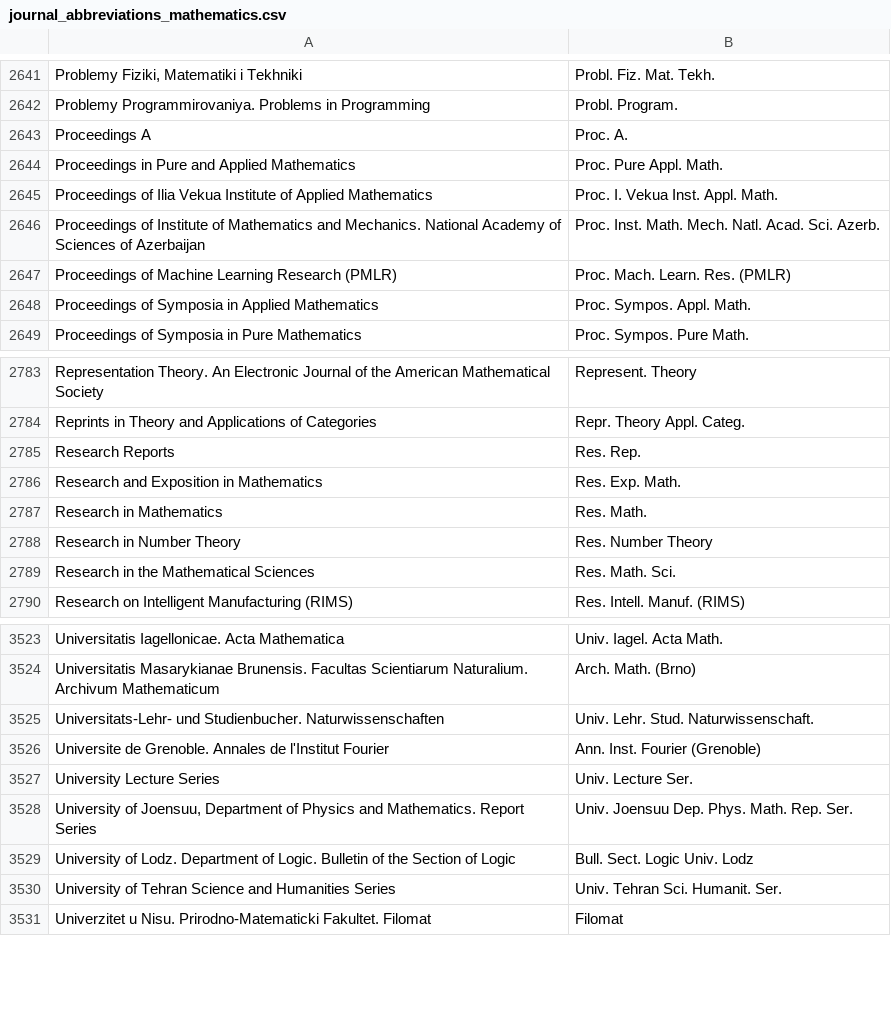
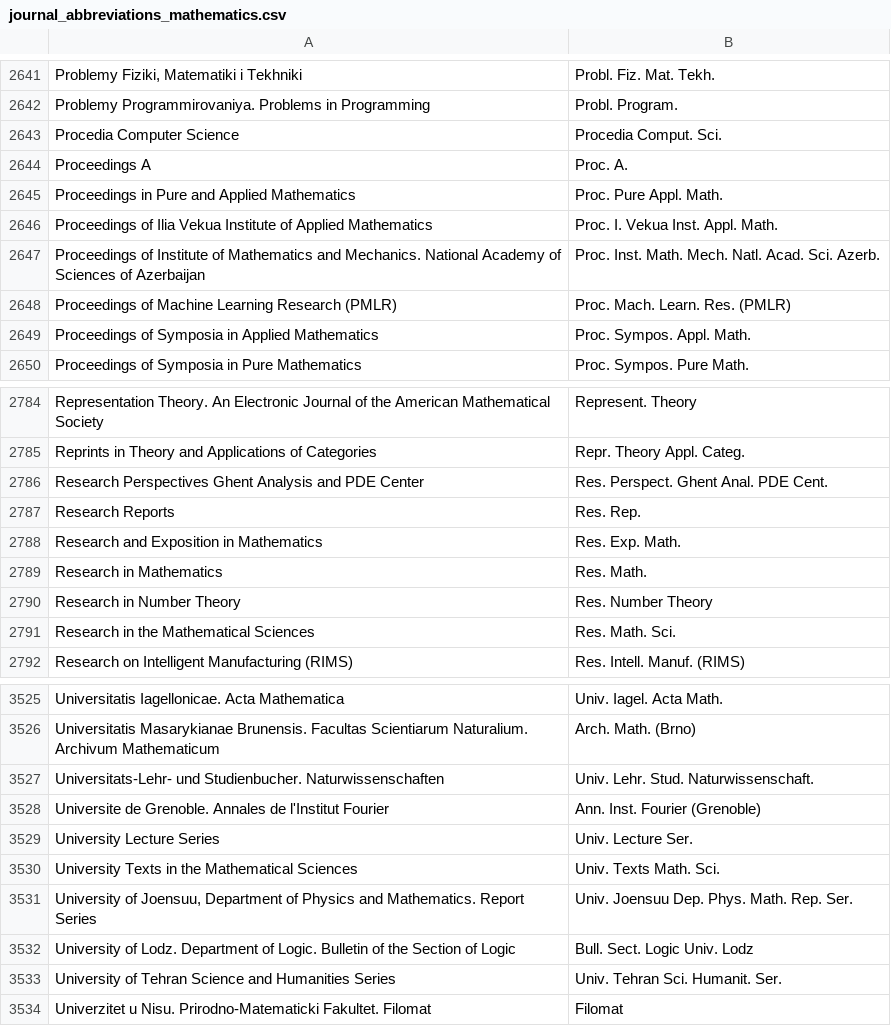
Before and after one commit to JabRef/abbrv.jabref.org, a CSV file: journals/journal_abbreviations_mathematics.csv, drawn as a sheet; only a part is shown, gaps mark what is left out.

Commit message:
Update MathSciNet journal abbreviation list

```diff
--- a/journals/journal_abbreviations_mathematics.csv
+++ b/journals/journal_abbreviations_mathematics.csv
@@ -2642,2 +2642,3 @@
 "Problemy Programmirovaniya. Problems in Programming","Probl. Program."
+"Procedia Computer Science","Procedia Comput. Sci."
 "Proceedings A","Proc. A."
@@ -2784,2 +2785,3 @@
 "Reprints in Theory and Applications of Categories","Repr. Theory Appl. Categ."
+"Research Perspectives Ghent Analysis and PDE Center","Res. Perspect. Ghent Anal. PDE Cent."
 "Research Reports","Res. Rep."
@@ -3527,2 +3529,3 @@
 "University Lecture Series","Univ. Lecture Ser."
+"University Texts in the Mathematical Sciences","Univ. Texts Math. Sci."
 "University of Joensuu, Department of Physics and Mathematics. Report Series","Univ. Joensuu Dep. Phys. Math. Rep. Ser."
```
